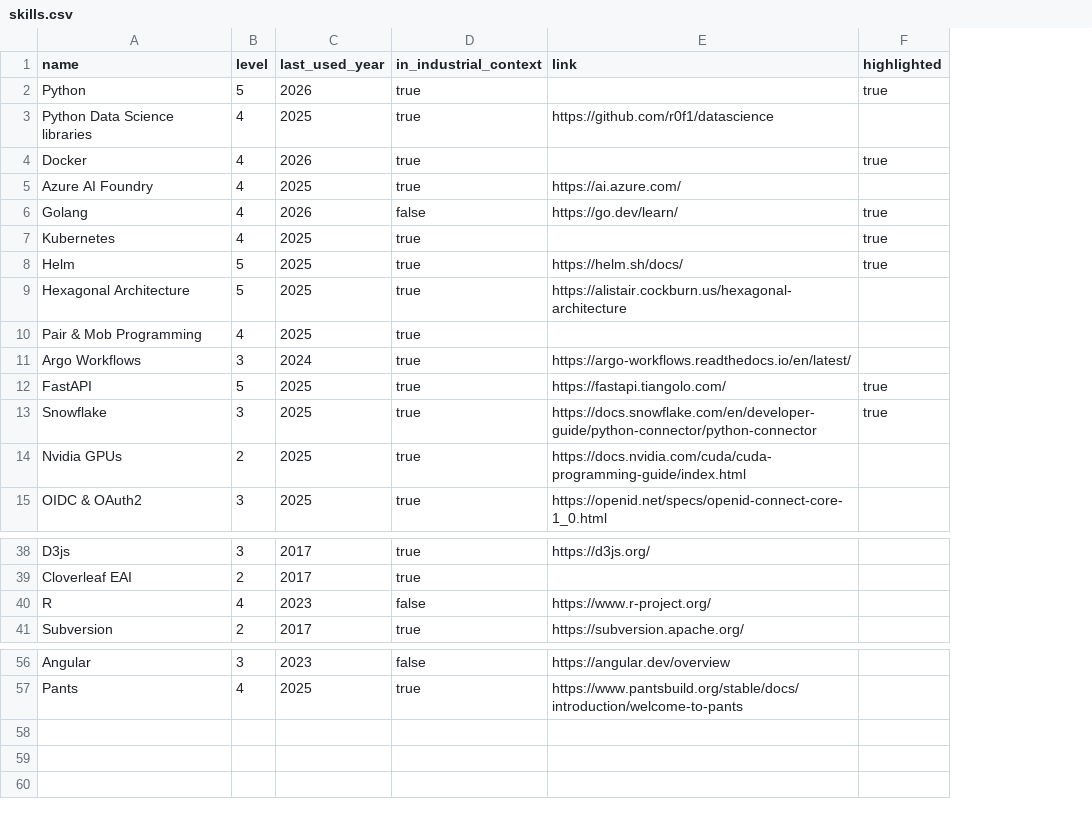
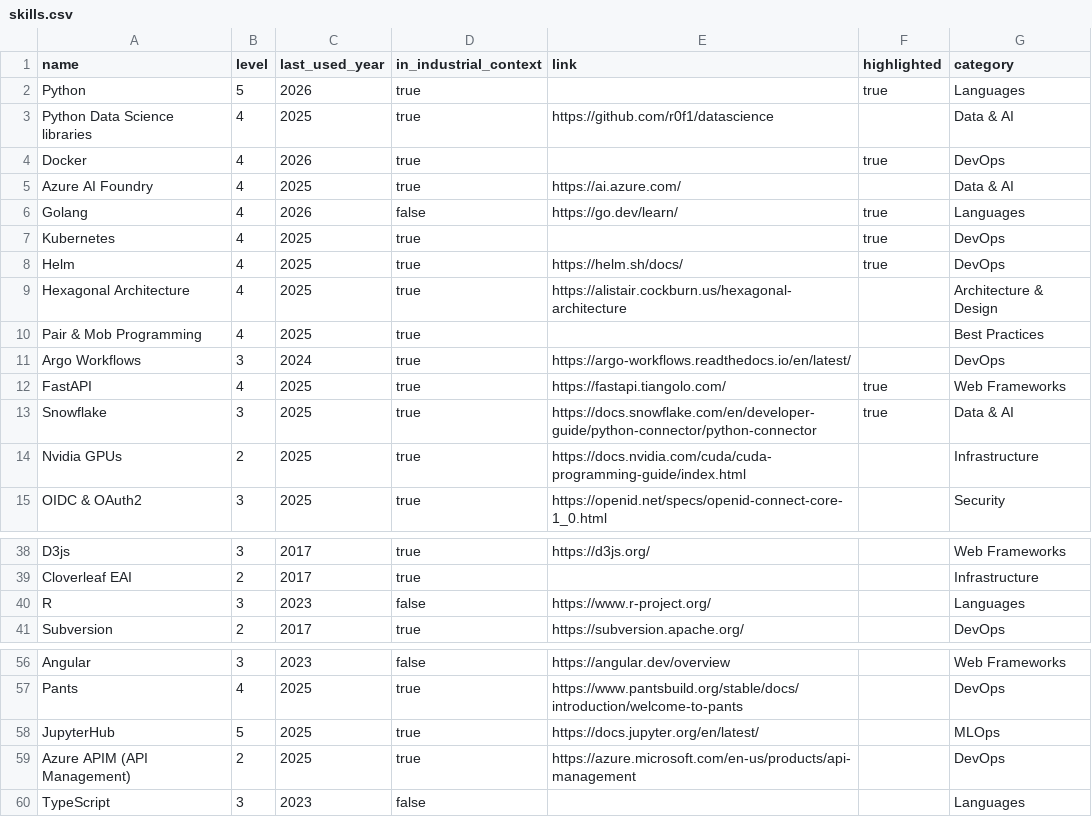
Before and after one commit to thomas-marquis/cv-web, a CSV file: content/skills.csv, drawn as a sheet; only a part is shown, gaps mark what is left out; the diff names each change by its address in the sheet, - before the commit and + after, or states it on an @@ line.

Commit message:
update contact and skill

```diff
--- a/content/skills.csv
+++ b/content/skills.csv
+column G (category), rows 2-15: Languages | Data & AI | DevOps | Data & AI | Languages | DevOps | DevOps | Architecture & Design | Best Practices | DevOps | Web Frameworks | Data & AI | Infrastructure | Security; rows 38-41: Web Frameworks | Infrastructure | Languages | DevOps; rows 56-57: Web Frameworks | DevOps
-B8:B9 (level): 5
+B8:B9 (level): 4
-B12 (level): 5
+B12 (level): 4
-B40 (level): 4
+B40 (level): 3
+row 58: JupyterHub | 5 | 2025 | true | https://docs.jupyter.org/en/latest/ |  | MLOps
+row 59: Azure APIM (API Management) | 2 | 2025 | true | https://azure.microsoft.com/en-us/products/api-management |  | DevOps
+row 60: TypeScript | 3 | 2023 | false |  |  | Languages
```
Also changed, not shown: 12 other files.
